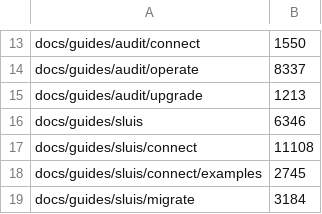
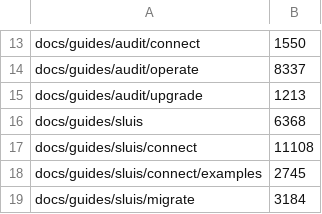
Before and after one commit to truvity/sluis, a TSV file: hack/docs-budget.tsv, drawn as a sheet; only a part is shown, gaps mark what is left out.

```diff
--- a/hack/docs-budget.tsv
+++ b/hack/docs-budget.tsv
@@ -15,3 +15,3 @@ docs/guides/audit/operate	8337
 docs/guides/audit/upgrade	1213
-docs/guides/sluis	6346
+docs/guides/sluis	6368
 docs/guides/sluis/connect	11108
```
Also changed, not shown: 13 other files.
